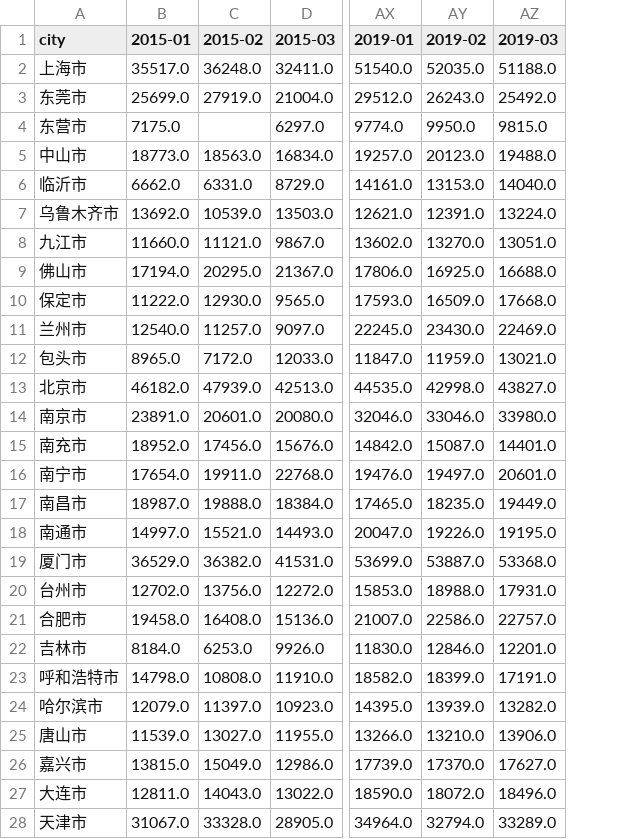
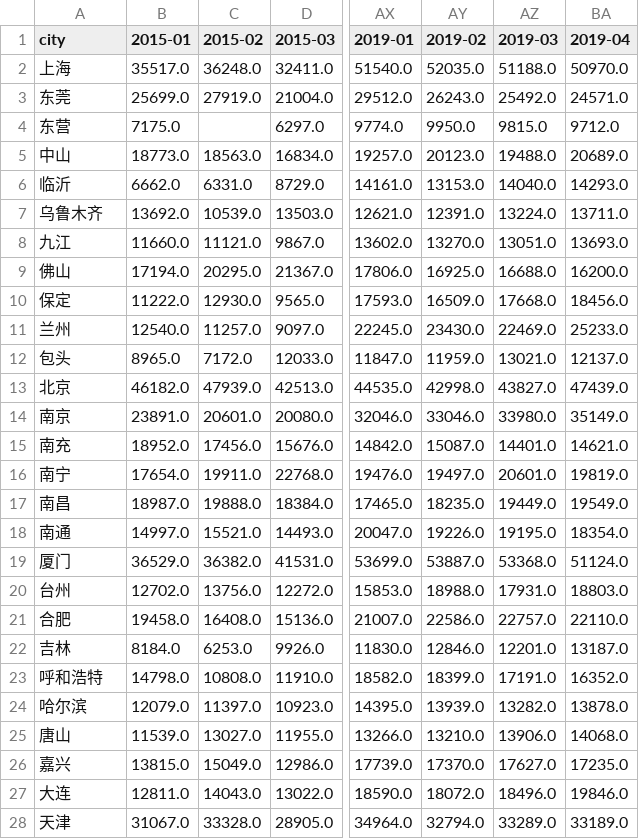
Before and after one commit to yyjmie/index_office_and_shop, a CSV file: shop_sale.csv, drawn as a sheet; only a part is shown, gaps mark what is left out; the diff covers the shown part only; the diff names each change by its address in the sheet, - before the commit and + after, or states it on an @@ line.

```diff
--- a/shop_sale.csv
+++ b/shop_sale.csv
+column BA (2019-04), rows 2-28: 50970.0 | 24571.0 | 9712.0 | 20689.0 | 14293.0 | 13711.0 | 13693.0 | 16200.0 | 18456.0 | 25233.0 | 12137.0 | 47439.0 | 35149.0 | 14621.0 | 19819.0 | 19549.0 | 18354.0 | 51124.0 | 18803.0 | 22110.0 | 13187.0 | 16352.0 | 13878.0 | 14068.0 | 17235.0 | 19846.0 | 33189.0
-A2 (city): 上海市
+A2 (city): 上海
-A3 (city): 东莞市
+A3 (city): 东莞
-A4 (city): 东营市
+A4 (city): 东营
-A5 (city): 中山市
+A5 (city): 中山
-A6 (city): 临沂市
+A6 (city): 临沂
-A7 (city): 乌鲁木齐市
+A7 (city): 乌鲁木齐
-A8 (city): 九江市
+A8 (city): 九江
-A9 (city): 佛山市
+A9 (city): 佛山
-A10 (city): 保定市
+A10 (city): 保定
-A11 (city): 兰州市
+A11 (city): 兰州
-A12 (city): 包头市
+A12 (city): 包头
-A13 (city): 北京市
+A13 (city): 北京
-A14 (city): 南京市
+A14 (city): 南京
-A15 (city): 南充市
+A15 (city): 南充
-A16 (city): 南宁市
+A16 (city): 南宁
-A17 (city): 南昌市
+A17 (city): 南昌
-A18 (city): 南通市
+A18 (city): 南通
-A19 (city): 厦门市
+A19 (city): 厦门
-A20 (city): 台州市
+A20 (city): 台州
-A21 (city): 合肥市
+A21 (city): 合肥
-A22 (city): 吉林市
+A22 (city): 吉林
-A23 (city): 呼和浩特市
+A23 (city): 呼和浩特
-A24 (city): 哈尔滨市
+A24 (city): 哈尔滨
-A25 (city): 唐山市
+A25 (city): 唐山
-A26 (city): 嘉兴市
+A26 (city): 嘉兴
-A27 (city): 大连市
+A27 (city): 大连
-A28 (city): 天津市
+A28 (city): 天津
```
Also changed, not shown: 59 edited cells elsewhere in this file, office_rent.csv, office_sale.csv, 9 other files.
